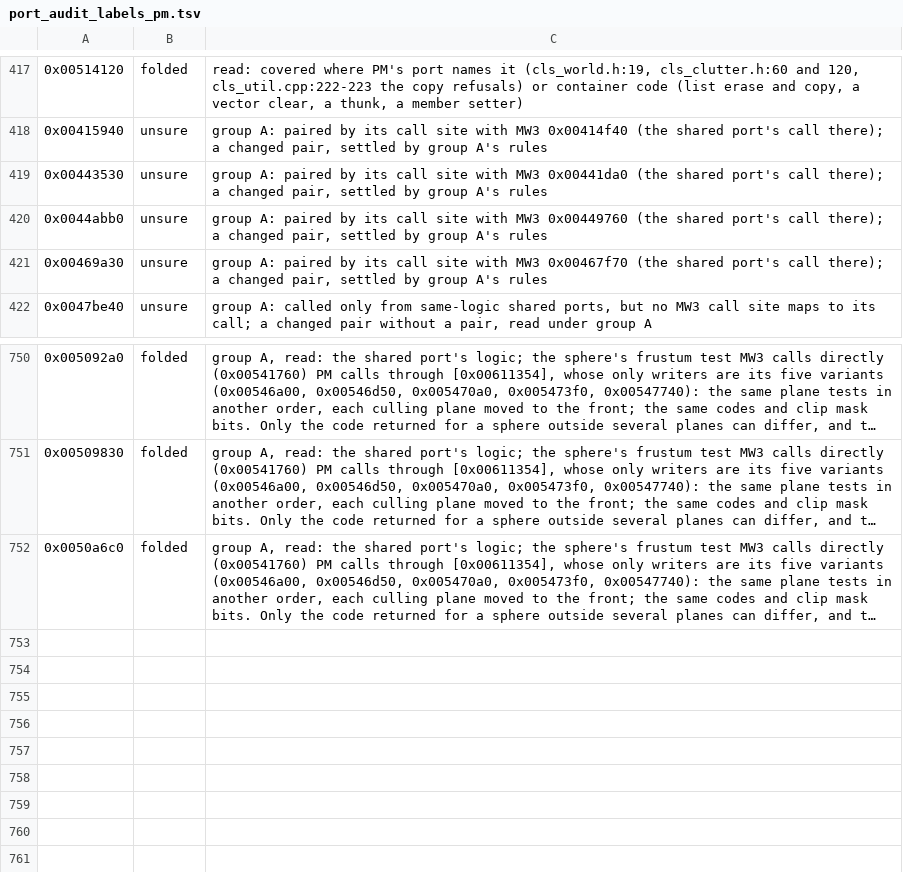
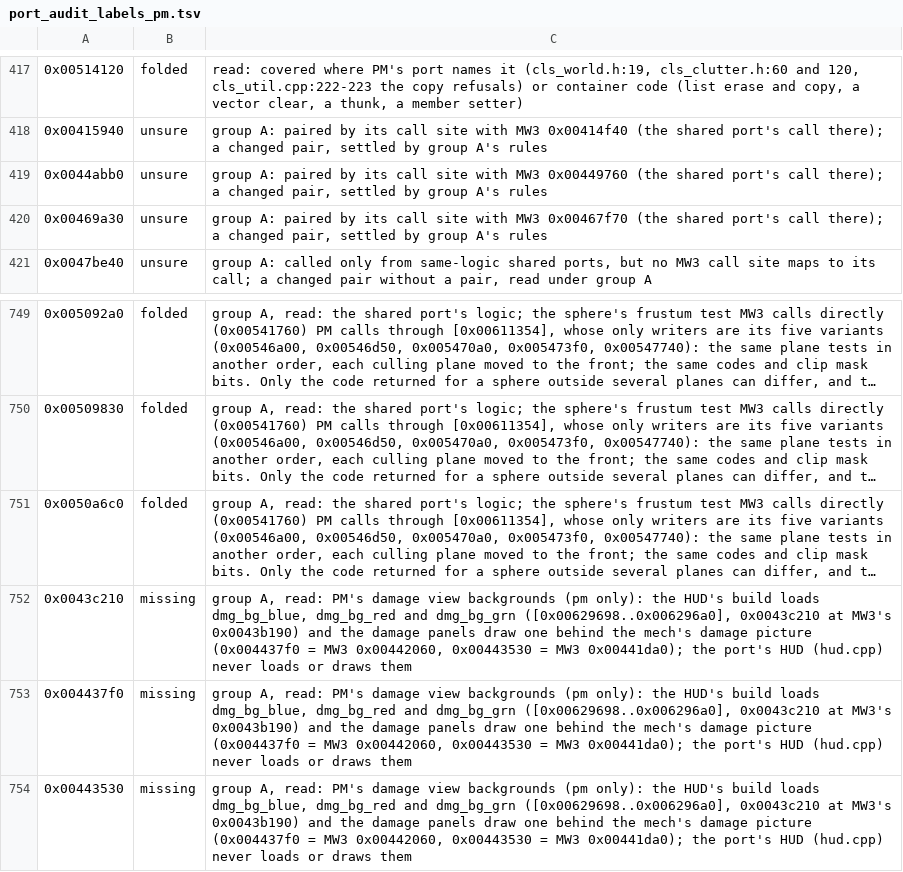
Before and after one commit to telltaleatheist/mw3-re, a TSV file: tools/analysis/port_audit_labels_pm.tsv, drawn as a sheet; only a part is shown, gaps mark what is left out; long unchanged cells end in …; removed rows and columns are numbered as before the commit, all else as after; the diff names each change by its address in the sheet, - before the commit and + after, or states it on an @@ line.

Commit message:
PM audit, group A: PM's damage view backgrounds are missing

```diff
--- a/tools/analysis/port_audit_labels_pm.tsv
+++ b/tools/analysis/port_audit_labels_pm.tsv
-row 419: 0x00443530 | unsure | group A: paired by its call site with MW3 0x00441da0 (the shared port's call there); a changed pair, settled by group A's rules
+row 752: 0x0043c210 | missing | group A, read: PM's damage view backgrounds (pm only): the HUD's build loads dmg_bg_blue, dmg_bg_red and dmg_bg_grn ([0x00629698..0x006296a0], 0x0043c210 at MW3's 0x0043b190) and the damage panels draw one behind the mech's damage picture (0x004437f0 = MW3 0x00442060, 0x00443530 = MW3 0x00441da0); the port's HUD (hud.cpp) never loads or draws them
+row 753: 0x004437f0 | missing | group A, read: PM's damage view backgrounds (pm only): the HUD's build loads dmg_bg_blue, dmg_bg_red and dmg_bg_grn ([0x00629698..0x006296a0], 0x0043c210 at MW3's 0x0043b190) and the damage panels draw one behind the mech's damage picture (0x004437f0 = MW3 0x00442060, 0x00443530 = MW3 0x00441da0); the port's HUD (hud.cpp) never loads or draws them
+row 754: 0x00443530 | missing | group A, read: PM's damage view backgrounds (pm only): the HUD's build loads dmg_bg_blue, dmg_bg_red and dmg_bg_grn ([0x00629698..0x006296a0], 0x0043c210 at MW3's 0x0043b190) and the damage panels draw one behind the mech's damage picture (0x004437f0 = MW3 0x00442060, 0x00443530 = MW3 0x00441da0); the port's HUD (hud.cpp) never loads or draws them
```
